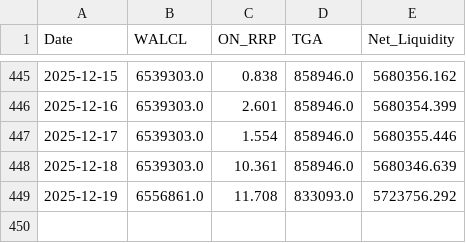
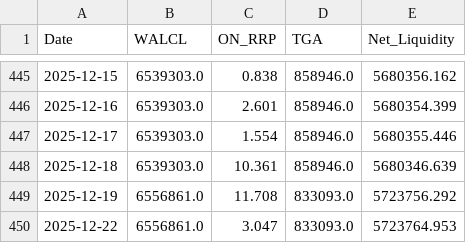
Before and after one commit to OtherChains/usd_liquidity_index, a CSV file: data/liquidity_history.csv, drawn as a sheet; only a part is shown, gaps mark what is left out; the diff names each change by its address in the sheet, - before the commit and + after, or states it on an @@ line.

Commit message:
Auto‑update 2025-12-22

```diff
--- a/data/liquidity_history.csv
+++ b/data/liquidity_history.csv
+row 450: 2025-12-22 | 6556861.0 | 3.047 | 833093.0 | 5723764.953
```
